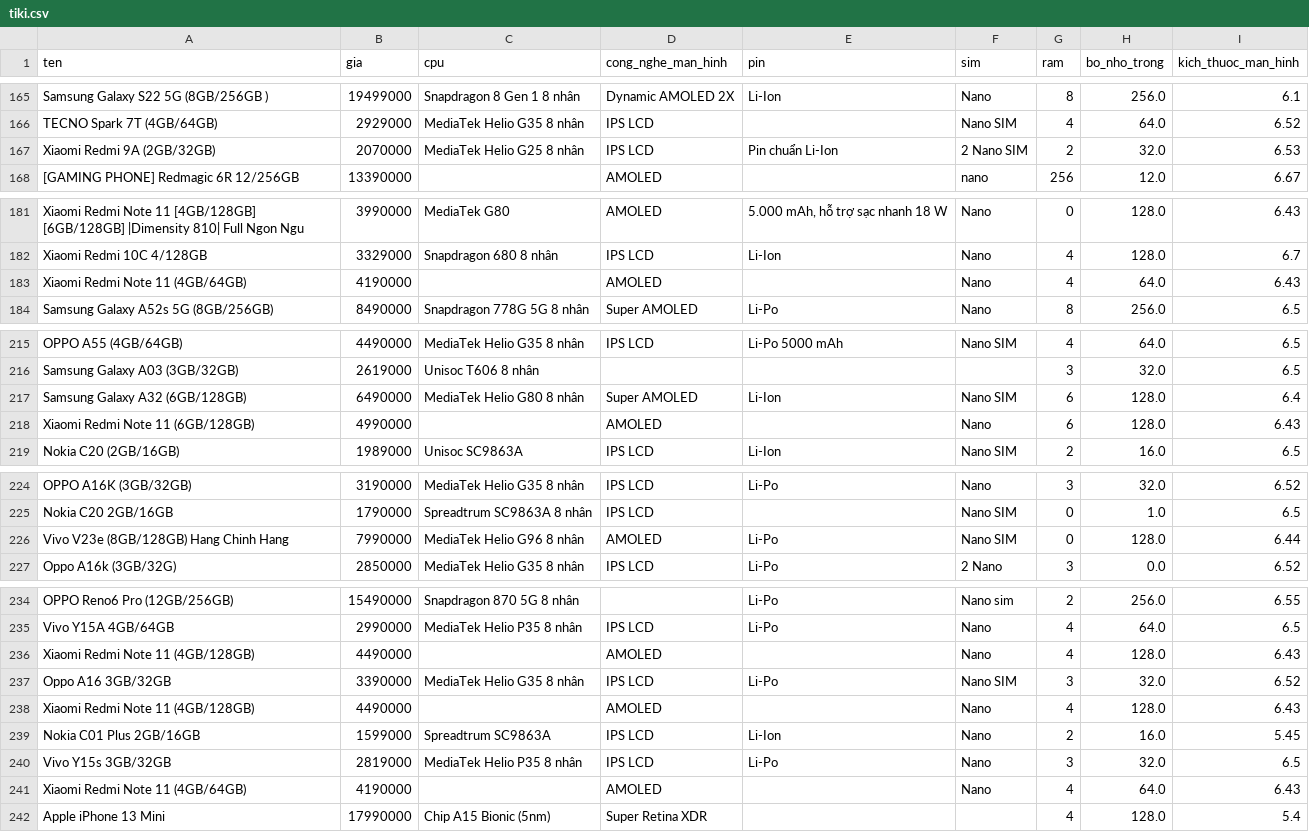
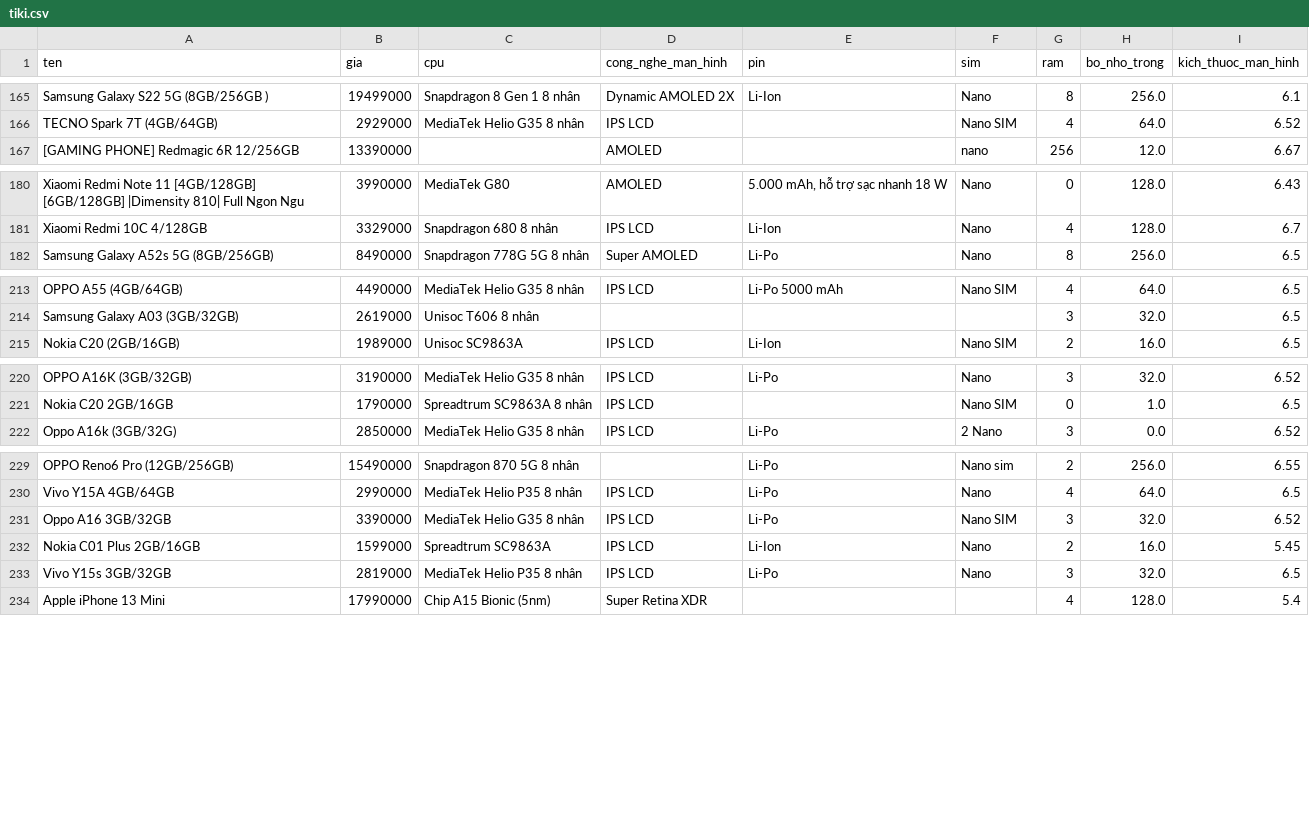
Before and after one commit to tqgminh/data_integration, a CSV file: clean_data/tiki.csv, drawn as a sheet; only a part is shown, gaps mark what is left out.

Commit message:
data matching

```diff
--- a/clean_data/tiki.csv
+++ b/clean_data/tiki.csv
@@ -166,3 +166,2 @@ Samsung Galaxy S22 5G (8GB/256GB ),19499000,Snapdragon 8 Gen 1 8 nhân,Dynamic A
 TECNO Spark 7T (4GB/64GB),2929000,MediaTek Helio G35 8 nhân,IPS LCD,,Nano SIM,4,64.0,6.52
-Xiaomi Redmi 9A (2GB/32GB),2070000,MediaTek Helio G25 8 nhân,IPS LCD,Pin chuẩn Li-Ion,2 Nano SIM,2,32.0,6.53
 [GAMING PHONE]  Redmagic 6R 12/256GB,13390000,,AMOLED,,nano,256,12.0,6.67
@@ -182,3 +181,2 @@ Xiaomi Redmi Note 11 [4GB/128GB] [6GB/128GB] |Dimensity 810| Full Ngon Ngu,39900
 Xiaomi Redmi 10C 4/128GB,3329000,Snapdragon 680 8 nhân,IPS LCD,Li-Ion,Nano,4,128.0,6.7
-Xiaomi Redmi Note 11 (4GB/64GB),4190000,,AMOLED,,Nano,4,64.0,6.43
 Samsung Galaxy A52s 5G (8GB/256GB),8490000,Snapdragon 778G 5G 8 nhân,Super AMOLED,Li-Po,Nano,8,256.0,6.5
@@ -216,4 +214,2 @@ OPPO A55 (4GB/64GB),4490000,MediaTek Helio G35 8 nhân,IPS LCD,Li-Po 5000 mAh,Na
 Samsung Galaxy A03 (3GB/32GB),2619000,Unisoc T606 8 nhân,,,,3,32.0,6.5
-Samsung Galaxy A32 (6GB/128GB),6490000,MediaTek Helio G80 8 nhân,Super AMOLED,Li-Ion,Nano SIM,6,128.0,6.4
-Xiaomi Redmi Note 11 (6GB/128GB),4990000,,AMOLED,,Nano,6,128.0,6.43
 Nokia C20 (2GB/16GB),1989000,Unisoc SC9863A,IPS LCD,Li-Ion,Nano SIM,2,16.0,6.5
@@ -225,3 +221,2 @@ OPPO A16K (3GB/32GB),3190000,MediaTek Helio G35 8 nhân,IPS LCD,Li-Po,Nano,3,32.
 Nokia C20 2GB/16GB,1790000,Spreadtrum SC9863A 8 nhân,IPS LCD,,Nano SIM,0,1.0,6.5
-Vivo V23e (8GB/128GB)  Hang Chinh Hang,7990000,MediaTek Helio G96 8 nhân,AMOLED,Li-Po,Nano SIM,0,128.0,6.44
 Oppo A16k (3GB/32G),2850000,MediaTek Helio G35 8 nhân,IPS LCD,Li-Po,2 Nano,3,0.0,6.52
@@ -235,8 +230,5 @@ OPPO Reno6 Pro (12GB/256GB),15490000,Snapdragon 870 5G 8 nhân,,Li-Po,Nano sim,2
 Vivo Y15A 4GB/64GB,2990000,MediaTek Helio P35 8 nhân,IPS LCD,Li-Po,Nano,4,64.0,6.5
-Xiaomi Redmi Note 11 (4GB/128GB),4490000,,AMOLED,,Nano,4,128.0,6.43
 Oppo A16 3GB/32GB,3390000,MediaTek Helio G35 8 nhân,IPS LCD,Li-Po,Nano SIM,3,32.0,6.52
-Xiaomi Redmi Note 11 (4GB/128GB),4490000,,AMOLED,,Nano,4,128.0,6.43
 Nokia C01 Plus 2GB/16GB,1599000,Spreadtrum SC9863A,IPS LCD,Li-Ion,Nano,2,16.0,5.45
 Vivo Y15s 3GB/32GB,2819000,MediaTek Helio P35 8 nhân,IPS LCD,Li-Po,Nano,3,32.0,6.5
-Xiaomi Redmi Note 11 (4GB/64GB),4190000,,AMOLED,,Nano,4,64.0,6.43
 Apple iPhone 13 Mini,17990000,Chip A15 Bionic (5nm),Super Retina XDR,,,4,128.0,5.4
```
Also changed, not shown: 7 other files.
